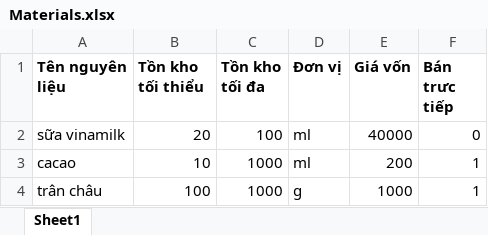
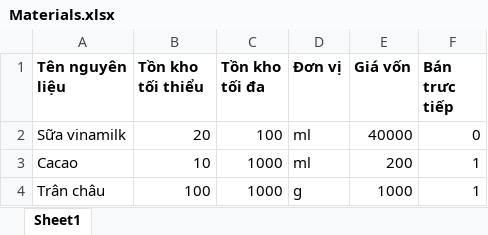
Before and after one commit to LongBOTT/cafe_application, an Excel workbook: src/main/java/com/coffee/ImportExcel/excel_ template/Materials.xlsx, sheet Sheet1, drawn as a sheet; values as stored, in another font and other column widths than the file's, no borders; the diff names each change by its address in the sheet, - before the commit and + after, or states it on an @@ line.

```diff
--- a/src/main/java/com/coffee/ImportExcel/excel_ template/Materials.xlsx (sheet Sheet1)
+++ b/src/main/java/com/coffee/ImportExcel/excel_ template/Materials.xlsx (sheet Sheet1)
-A2 (Tên nguyên liệu): sữa vinamilk
+A2 (Tên nguyên liệu): Sữa vinamilk
-A3 (Tên nguyên liệu): cacao
+A3 (Tên nguyên liệu): Cacao
-A4 (Tên nguyên liệu): trân châu
+A4 (Tên nguyên liệu): Trân châu
```
